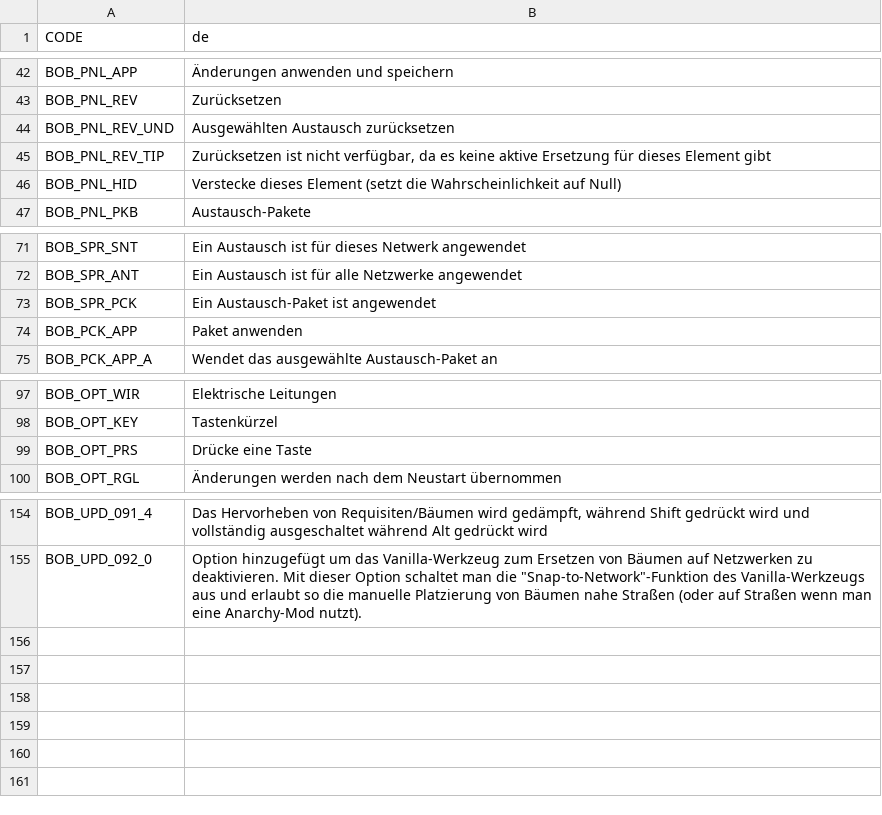
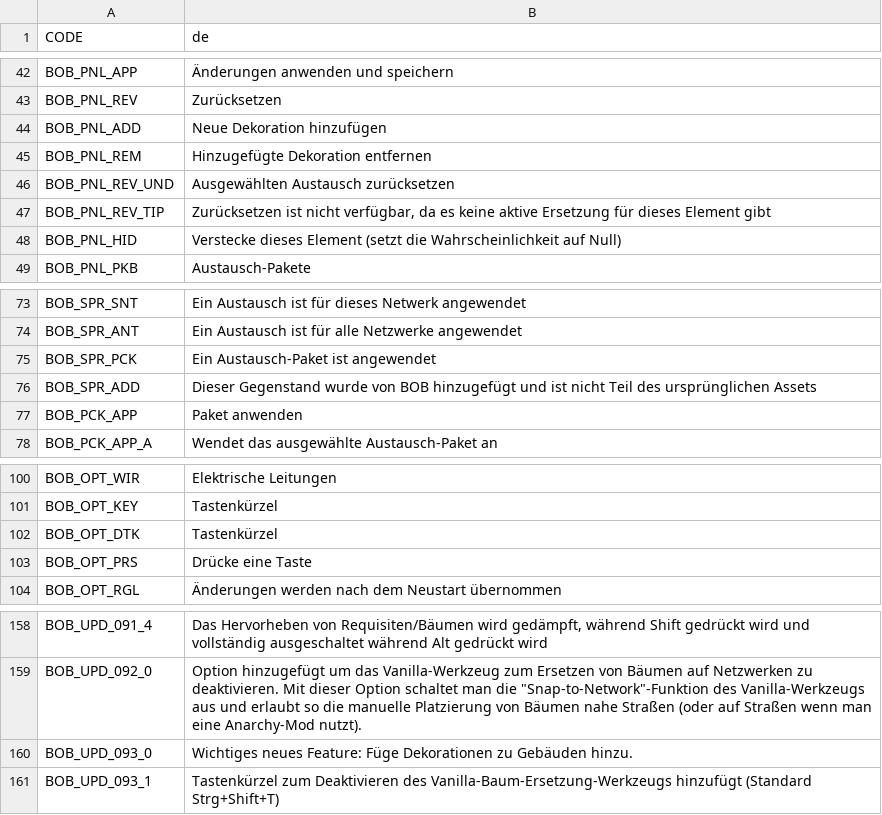
Before and after one commit to algernon-A/BOB, a CSV file: Translations/de-DE.csv, drawn as a sheet; only a part is shown, gaps mark what is left out.

```diff
--- a/Translations/de-DE.csv
+++ b/Translations/de-DE.csv
@@ -43,2 +43,4 @@
 "BOB_PNL_REV","Zurücksetzen"
+"BOB_PNL_ADD","Neue Dekoration hinzufügen"
+"BOB_PNL_REM","Hinzugefügte Dekoration entfernen"
 "BOB_PNL_REV_UND","Ausgewählten Austausch zurücksetzen"
@@ -73,2 +75,3 @@
 "BOB_SPR_PCK","Ein Austausch-Paket ist angewendet"
+"BOB_SPR_ADD","Dieser Gegenstand wurde von BOB hinzugefügt und ist nicht Teil des ursprünglichen Assets"
 "BOB_PCK_APP","Paket anwenden"
@@ -98,2 +101,3 @@
 "BOB_OPT_KEY","Tastenkürzel"
+"BOB_OPT_DTK","Tastenkürzel"
 "BOB_OPT_PRS","Drücke eine Taste"
@@ -156 +160,3 @@
 aus und erlaubt so die manuelle Platzierung von Bäumen nahe Straßen (oder auf Straßen wenn man eine Anarchy-Mod nutzt)."
+"BOB_UPD_093_0","Wichtiges neues Feature: Füge Dekorationen zu Gebäuden hinzu."
+"BOB_UPD_093_1","Tastenkürzel zum Deaktivieren des Vanilla-Baum-Ersetzung-Werkzeugs hinzufügt (Standard Strg+Shift+T)"
```
Also changed, not shown: Translations/es-ES.csv, Translations/fr-FR.csv, 7 other files.
